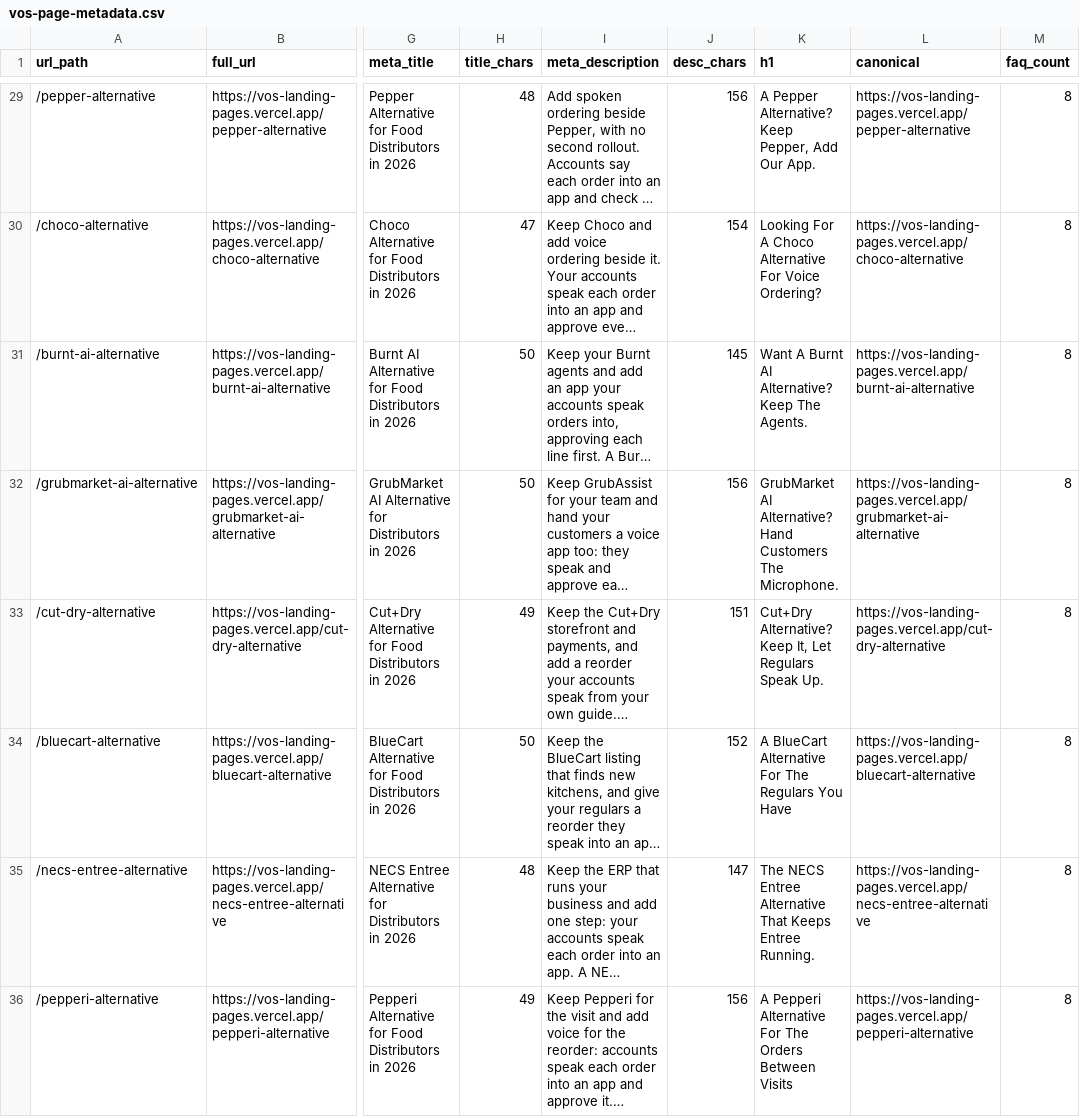
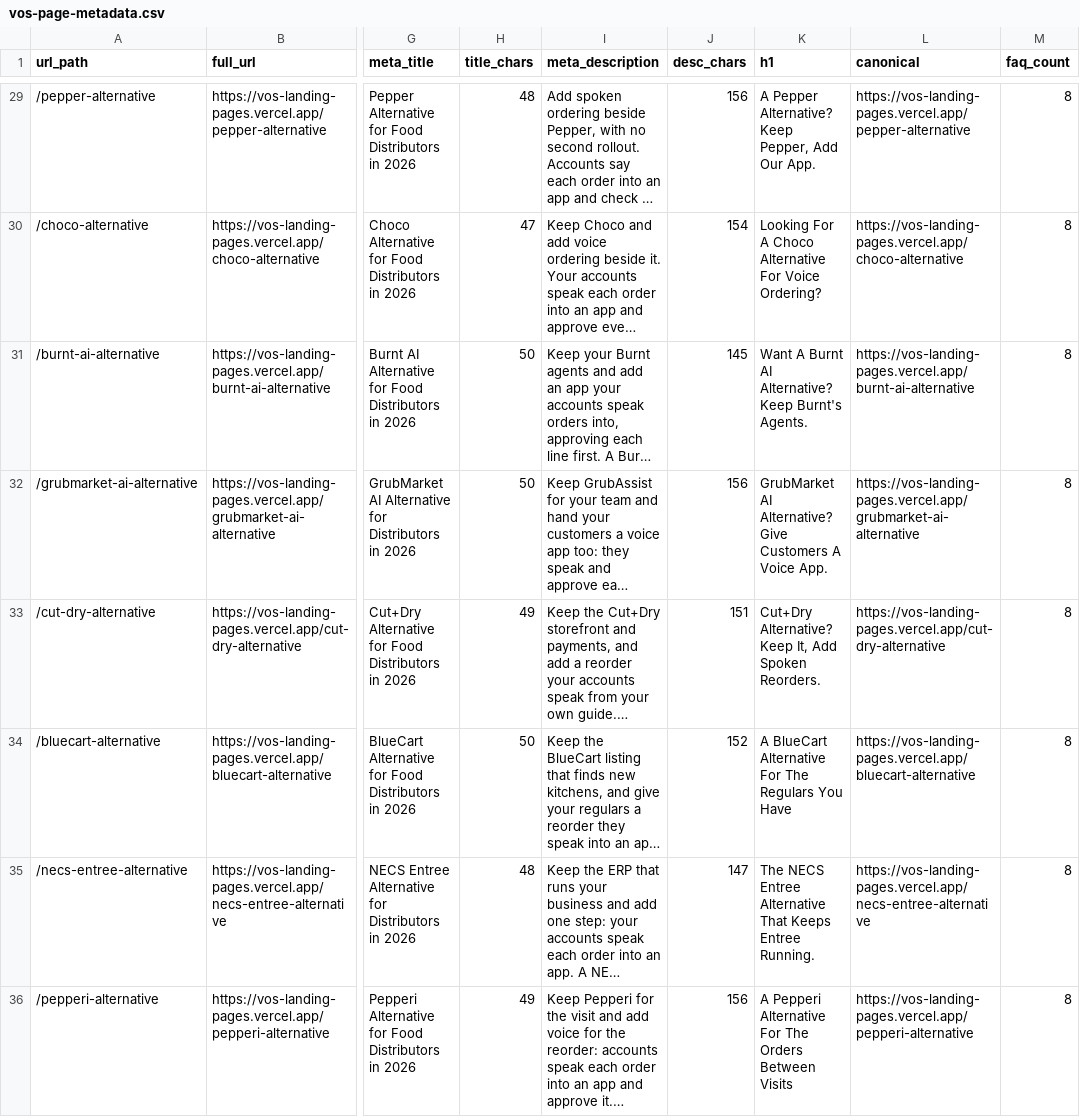
Before and after one commit to busyeugene/vos-landing-pages, a CSV file: vos-page-metadata.csv, drawn as a sheet; only a part is shown, gaps mark what is left out; long unchanged cells end in …; the diff covers the shown part only; the diff names each change by its address in the sheet, - before the commit and + after, or states it on an @@ line.

```diff
--- a/vos-page-metadata.csv
+++ b/vos-page-metadata.csv
-K31 (h1): …Alternative? Keep The Agents.
+K31 (h1): …Alternative? Keep Burnt's Agents.
-K32 (h1): …AI Alternative? Hand Customers The Microphone.
+K32 (h1): …AI Alternative? Give Customers A Voice App.
-K33 (h1): …Keep It, Let Regulars Speak Up.
+K33 (h1): …Keep It, Add Spoken Reorders.
```
Also changed, not shown: 9 edited cells elsewhere in this file, 24 other files.
